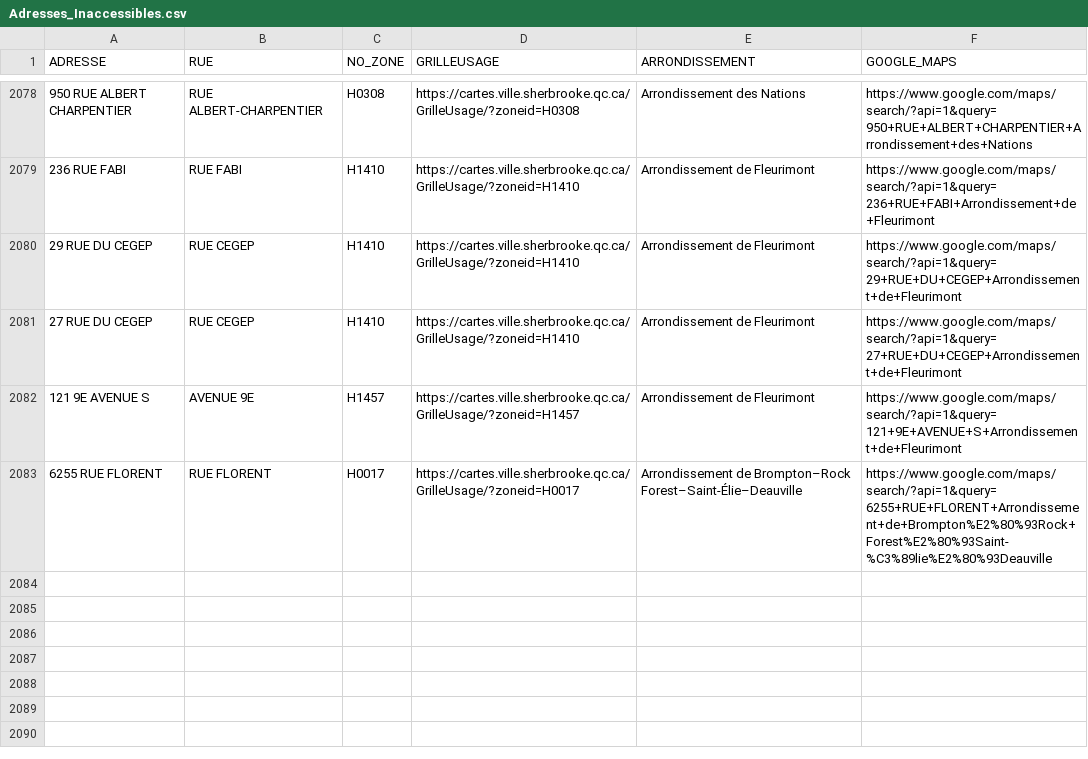
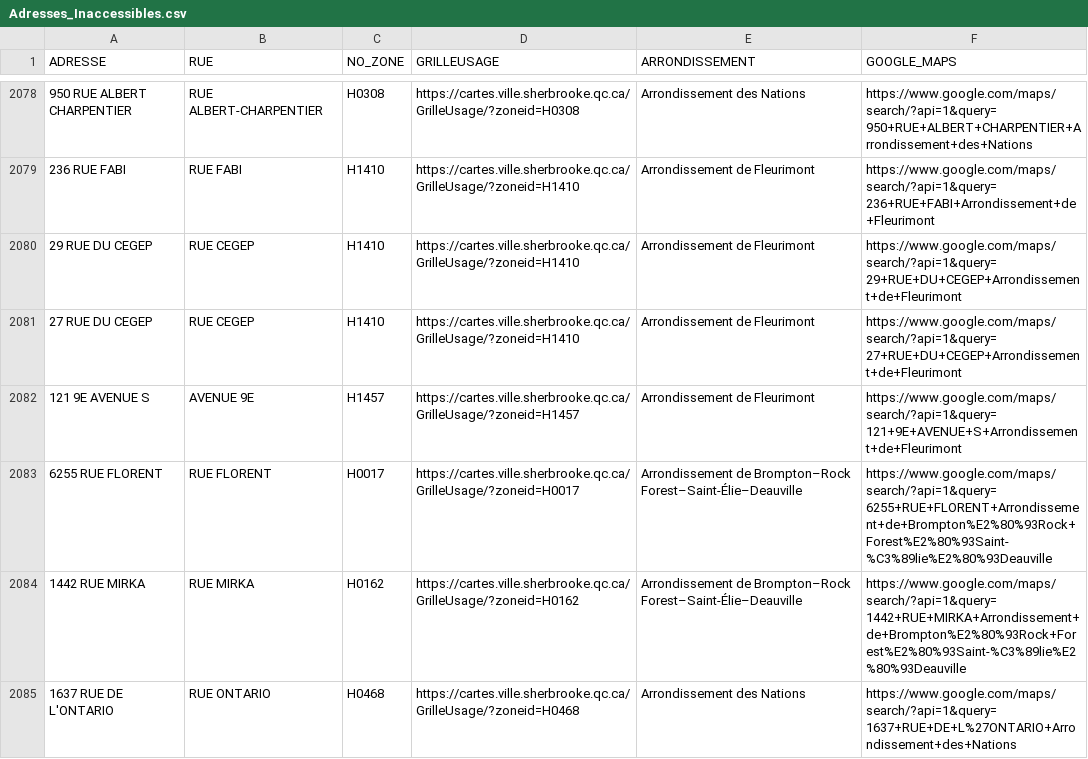
Before and after one commit to KBAILEY90/Prospection, a CSV file: data/Adresses_Inaccessibles.csv, drawn as a sheet; only a part is shown, gaps mark what is left out.

```diff
--- a/data/Adresses_Inaccessibles.csv
+++ b/data/Adresses_Inaccessibles.csv
@@ -2083 +2083,3 @@
 6255 RUE FLORENT,RUE FLORENT,H0017,https://cartes.ville.sherbrooke.qc.ca/GrilleUsage/?zoneid=H0017,Arrondissement de Brompton–Rock Forest–Saint-Élie–Deauville,https://www.google.com/maps/search/?api=1&query=6255+RUE+FLORENT+Arrondissement+de+Brompton%E2%80%93Rock+Forest%E2%80%93Saint-%C3%89lie%E2%80%93Deauville
+1442 RUE MIRKA,RUE MIRKA,H0162,https://cartes.ville.sherbrooke.qc.ca/GrilleUsage/?zoneid=H0162,Arrondissement de Brompton–Rock Forest–Saint-Élie–Deauville,https://www.google.com/maps/search/?api=1&query=1442+RUE+MIRKA+Arrondissement+de+Brompton%E2%80%93Rock+Forest%E2%80%93Saint-%C3%89lie%E2%80%93Deauville
+1637 RUE DE L'ONTARIO,RUE ONTARIO,H0468,https://cartes.ville.sherbrooke.qc.ca/GrilleUsage/?zoneid=H0468,Arrondissement des Nations,https://www.google.com/maps/search/?api=1&query=1637+RUE+DE+L%27ONTARIO+Arrondissement+des+Nations
```
